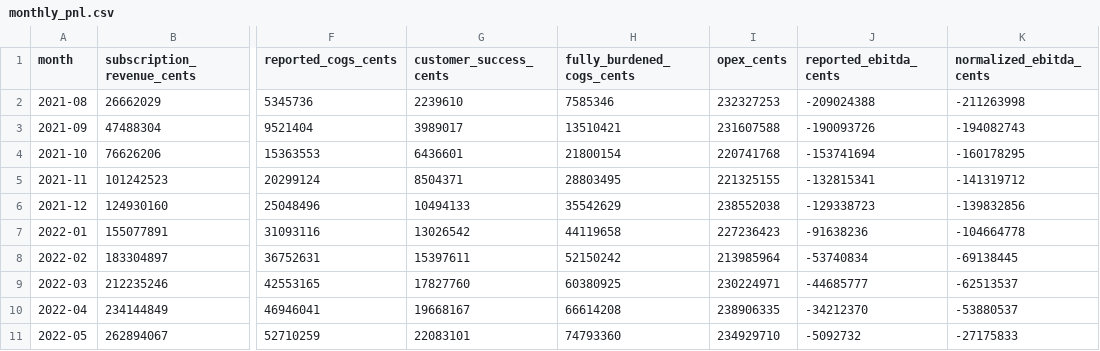
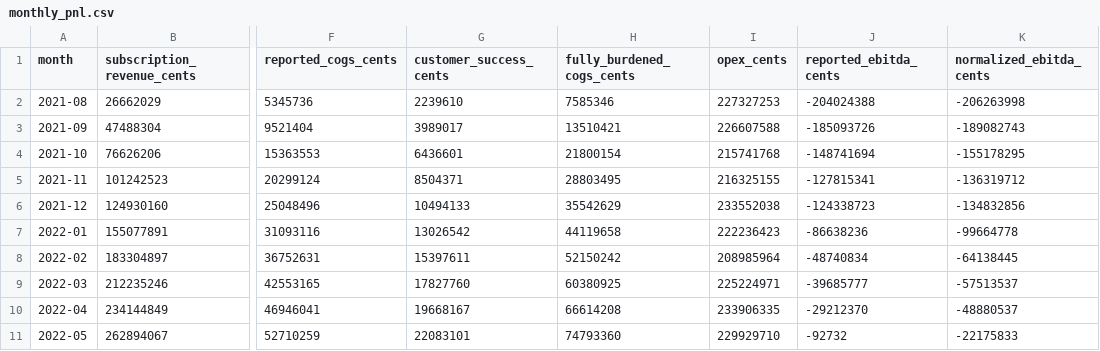
Before and after one commit to cooperdavidreed-personal/evidence-first-ai-diligence, a CSV file: portfolio/atlasgrid/data-room/data/monthly_pnl.csv, drawn as a sheet; only a part is shown, gaps mark what is left out; the diff covers the shown part only; the diff names each change by its address in the sheet, - before the commit and + after, or states it on an @@ line.

```diff
--- a/portfolio/atlasgrid/data-room/data/monthly_pnl.csv
+++ b/portfolio/atlasgrid/data-room/data/monthly_pnl.csv
-I2 (opex_cents): 232327253
+I2 (opex_cents): 227327253
-J2 (reported_ebitda_cents): -209024388
+J2 (reported_ebitda_cents): -204024388
-K2 (normalized_ebitda_cents): -211263998
+K2 (normalized_ebitda_cents): -206263998
-I3 (opex_cents): 231607588
+I3 (opex_cents): 226607588
-J3 (reported_ebitda_cents): -190093726
+J3 (reported_ebitda_cents): -185093726
-K3 (normalized_ebitda_cents): -194082743
+K3 (normalized_ebitda_cents): -189082743
-I4 (opex_cents): 220741768
+I4 (opex_cents): 215741768
-J4 (reported_ebitda_cents): -153741694
+J4 (reported_ebitda_cents): -148741694
-K4 (normalized_ebitda_cents): -160178295
+K4 (normalized_ebitda_cents): -155178295
-I5 (opex_cents): 221325155
+I5 (opex_cents): 216325155
-J5 (reported_ebitda_cents): -132815341
+J5 (reported_ebitda_cents): -127815341
-K5 (normalized_ebitda_cents): -141319712
+K5 (normalized_ebitda_cents): -136319712
-I6 (opex_cents): 238552038
+I6 (opex_cents): 233552038
-J6 (reported_ebitda_cents): -129338723
+J6 (reported_ebitda_cents): -124338723
-K6 (normalized_ebitda_cents): -139832856
+K6 (normalized_ebitda_cents): -134832856
-I7 (opex_cents): 227236423
+I7 (opex_cents): 222236423
-J7 (reported_ebitda_cents): -91638236
+J7 (reported_ebitda_cents): -86638236
-K7 (normalized_ebitda_cents): -104664778
+K7 (normalized_ebitda_cents): -99664778
-I8 (opex_cents): 213985964
+I8 (opex_cents): 208985964
-J8 (reported_ebitda_cents): -53740834
+J8 (reported_ebitda_cents): -48740834
-K8 (normalized_ebitda_cents): -69138445
+K8 (normalized_ebitda_cents): -64138445
-I9 (opex_cents): 230224971
+I9 (opex_cents): 225224971
-J9 (reported_ebitda_cents): -44685777
+J9 (reported_ebitda_cents): -39685777
-K9 (normalized_ebitda_cents): -62513537
+K9 (normalized_ebitda_cents): -57513537
-I10 (opex_cents): 238906335
+I10 (opex_cents): 233906335
-J10 (reported_ebitda_cents): -34212370
+J10 (reported_ebitda_cents): -29212370
-K10 (normalized_ebitda_cents): -53880537
+K10 (normalized_ebitda_cents): -48880537
-I11 (opex_cents): 234929710
+I11 (opex_cents): 229929710
-J11 (reported_ebitda_cents): -5092732
+J11 (reported_ebitda_cents): -92732
-K11 (normalized_ebitda_cents): -27175833
+K11 (normalized_ebitda_cents): -22175833
```
Also changed, not shown: 150 edited cells elsewhere in this file, portfolio/atlasgrid/data-room/data/forecast.csv, portfolio/atlasgrid/data-room/data/qoe_bridge.csv, 28 other files.
